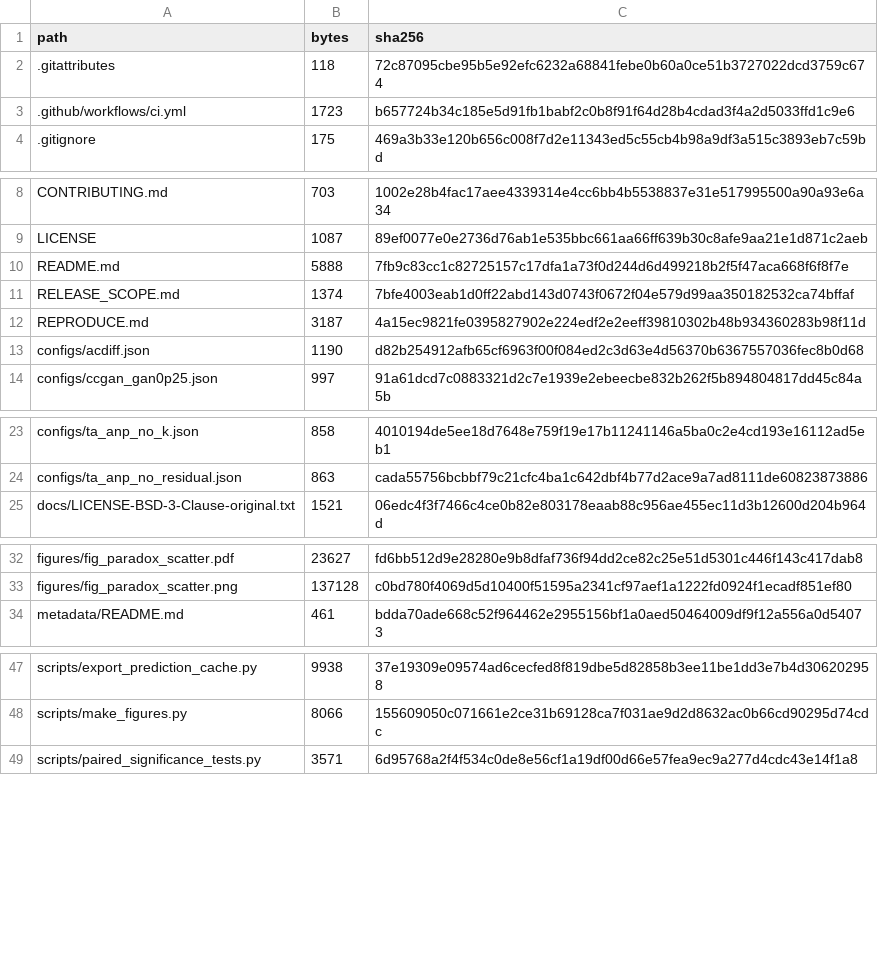
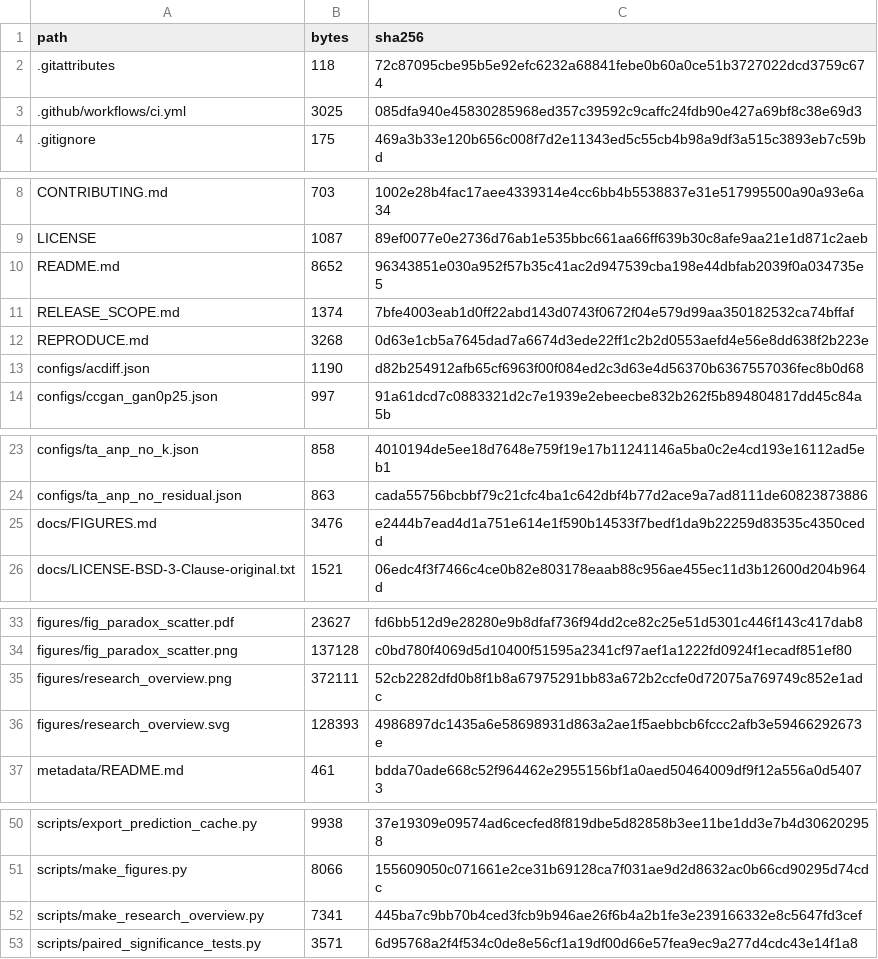
Before and after one commit to loc-k-nguyen/groundwater-plume-forecasting, a CSV file: MANIFEST.csv, drawn as a sheet; only a part is shown, gaps mark what is left out.

Commit message:
docs(research): expose CPU checks and illustrate forecasting evidence

```diff
--- a/MANIFEST.csv
+++ b/MANIFEST.csv
@@ -2,3 +2,3 @@ path,bytes,sha256
 .gitattributes,118,72c87095cbe95b5e92efc6232a68841febe0b60a0ce51b3727022dcd3759c674
-.github/workflows/ci.yml,1723,b657724b34c185e5d91fb1babf2c0b8f91f64d28b4cdad3f4a2d5033ffd1c9e6
+.github/workflows/ci.yml,3025,085dfa940e45830285968ed357c39592c9caffc24fdb90e427a69bf8c38e69d3
 .gitignore,175,469a3b33e120b656c008f7d2e11343ed5c55cb4b98a9df3a515c3893eb7c59bd
@@ -9,5 +9,5 @@ CONTRIBUTING.md,703,1002e28b4fac17aee4339314e4cc6bb4b5538837e31e517995500a90a93e
 LICENSE,1087,89ef0077e0e2736d76ab1e535bbc661aa66ff639b30c8afe9aa21e1d871c2aeb
-README.md,5888,7fb9c83cc1c82725157c17dfa1a73f0d244d6d499218b2f5f47aca668f6f8f7e
+README.md,8652,96343851e030a952f57b35c41ac2d947539cba198e44dbfab2039f0a034735e5
 RELEASE_SCOPE.md,1374,7bfe4003eab1d0ff22abd143d0743f0672f04e579d99aa350182532ca74bffaf
-REPRODUCE.md,3187,4a15ec9821fe0395827902e224edf2e2eeff39810302b48b934360283b98f11d
+REPRODUCE.md,3268,0d63e1cb5a7645dad7a6674d3ede22ff1c2b2d0553aefd4e56e8dd638f2b223e
 configs/acdiff.json,1190,d82b254912afb65cf6963f00f084ed2c3d63e4d56370b6367557036fec8b0d68
@@ -24,2 +24,3 @@ configs/ta_anp_no_k.json,858,4010194de5ee18d7648e759f19e17b11241146a5ba0c2e4cd19
 configs/ta_anp_no_residual.json,863,cada55756bcbbf79c21cfc4ba1c642dbf4b77d2ace9a7ad8111de60823873886
+docs/FIGURES.md,3476,e2444b7ead4d1a751e614e1f590b14533f7bedf1da9b22259d83535c4350cedd
 docs/LICENSE-BSD-3-Clause-original.txt,1521,06edc4f3f7466c4ce0b82e803178eaab88c956ae455ec11d3b12600d204b964d
@@ -33,2 +34,4 @@ figures/fig_paradox_scatter.pdf,23627,fd6bb512d9e28280e9b8dfaf736f94dd2ce82c25e5
 figures/fig_paradox_scatter.png,137128,c0bd780f4069d5d10400f51595a2341cf97aef1a1222fd0924f1ecadf851ef80
+figures/research_overview.png,372111,52cb2282dfd0b8f1b8a67975291bb83a672b2ccfe0d72075a769749c852e1adc
+figures/research_overview.svg,128393,4986897dc1435a6e58698931d863a2ae1f5aebbcb6fccc2afb3e59466292673e
 metadata/README.md,461,bdda70ade668c52f964462e2955156bf1a0aed50464009df9f12a556a0d54073
@@ -48,2 +51,3 @@ scripts/export_prediction_cache.py,9938,37e19309e09574ad6cecfed8f819dbe5d82858b3
 scripts/make_figures.py,8066,155609050c071661e2ce31b69128ca7f031ae9d2d8632ac0b66cd90295d74cdc
+scripts/make_research_overview.py,7341,445ba7c9bb70b4ced3fcb9b946ae26f6b4a2b1fe3e239166332e8c5647fd3cef
 scripts/paired_significance_tests.py,3571,6d95768a2f4f534c0de8e56cf1a19df00d66e57fea9ec9a277d4cdc43e14f1a8
```
Also changed, not shown: 7 other files.
